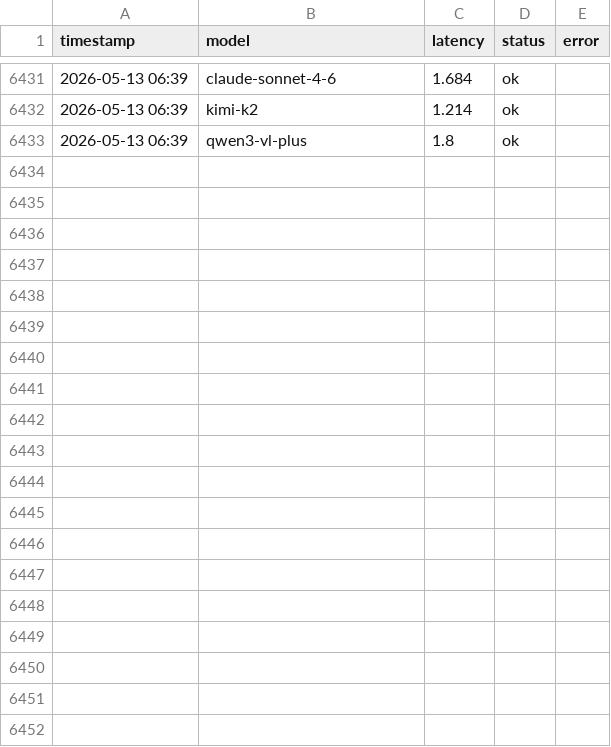
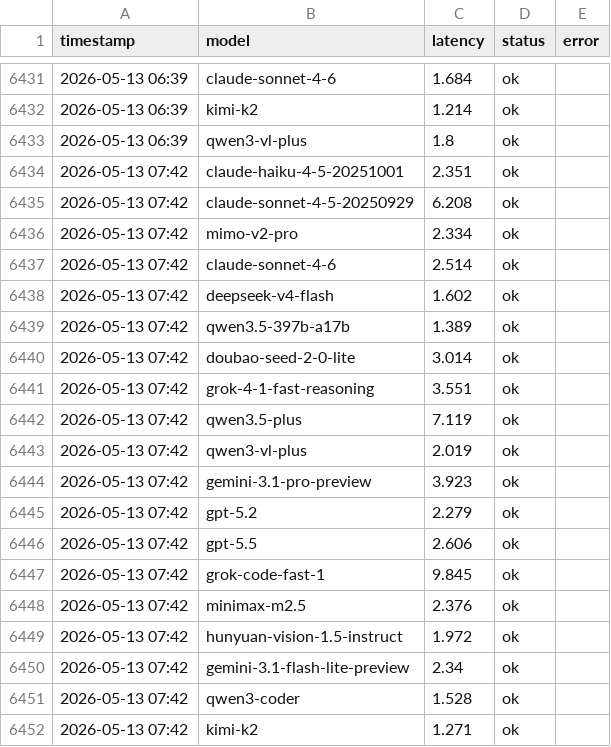
Before and after one commit to rongyinger/api-checker, a CSV file: docs/data.csv, drawn as a sheet; only a part is shown, gaps mark what is left out; the diff covers the shown part only; the diff names each change by its address in the sheet, - before the commit and + after, or states it on an @@ line.

```diff
--- a/docs/data.csv
+++ b/docs/data.csv
+row 6434: 2026-05-13 07:42 | claude-haiku-4-5-20251001 | 2.351 | ok
+row 6435: 2026-05-13 07:42 | claude-sonnet-4-5-20250929 | 6.208 | ok
+row 6436: 2026-05-13 07:42 | mimo-v2-pro | 2.334 | ok
+row 6437: 2026-05-13 07:42 | claude-sonnet-4-6 | 2.514 | ok
+row 6438: 2026-05-13 07:42 | deepseek-v4-flash | 1.602 | ok
+row 6439: 2026-05-13 07:42 | qwen3.5-397b-a17b | 1.389 | ok
+row 6440: 2026-05-13 07:42 | doubao-seed-2-0-lite | 3.014 | ok
+row 6441: 2026-05-13 07:42 | grok-4-1-fast-reasoning | 3.551 | ok
+row 6442: 2026-05-13 07:42 | qwen3.5-plus | 7.119 | ok
+row 6443: 2026-05-13 07:42 | qwen3-vl-plus | 2.019 | ok
+row 6444: 2026-05-13 07:42 | gemini-3.1-pro-preview | 3.923 | ok
+row 6445: 2026-05-13 07:42 | gpt-5.2 | 2.279 | ok
+row 6446: 2026-05-13 07:42 | gpt-5.5 | 2.606 | ok
+row 6447: 2026-05-13 07:42 | grok-code-fast-1 | 9.845 | ok
+row 6448: 2026-05-13 07:42 | minimax-m2.5 | 2.376 | ok
+row 6449: 2026-05-13 07:42 | hunyuan-vision-1.5-instruct | 1.972 | ok
+row 6450: 2026-05-13 07:42 | gemini-3.1-flash-lite-preview | 2.34 | ok
+row 6451: 2026-05-13 07:42 | qwen3-coder | 1.528 | ok
+row 6452: 2026-05-13 07:42 | kimi-k2 | 1.271 | ok
```
Also changed, not shown: 23 added rows elsewhere in this file.
